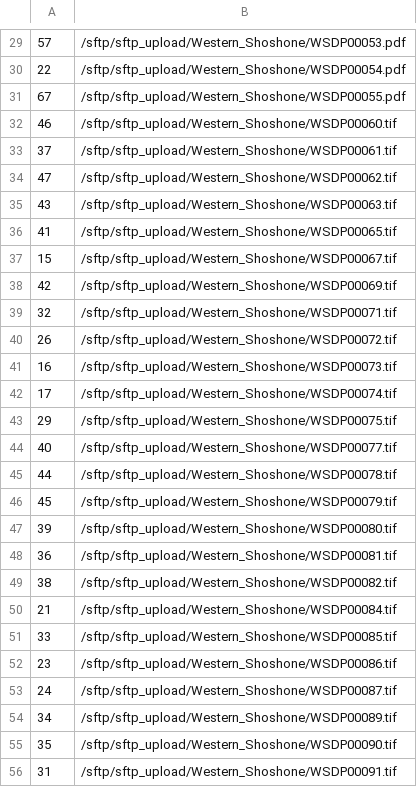
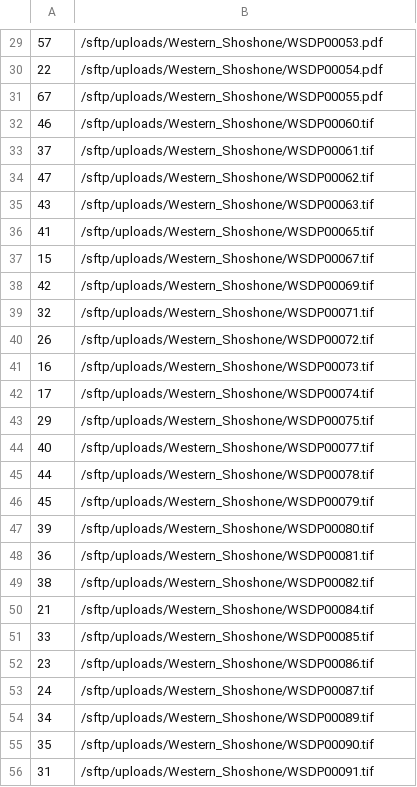
Before and after one commit to ngerth/unr_islandora_crosswalks, a CSV file: batch1/Western_Shoshone_Map.csv, drawn as a sheet; only a part is shown, gaps mark what is left out; the diff covers the shown part only.

```diff
--- a/batch1/Western_Shoshone_Map.csv
+++ b/batch1/Western_Shoshone_Map.csv
@@ -29,28 +29,28 @@
-57,/sftp/sftp_upload/Western_Shoshone/WSDP00053.pdf
-22,/sftp/sftp_upload/Western_Shoshone/WSDP00054.pdf
-67,/sftp/sftp_upload/Western_Shoshone/WSDP00055.pdf
-46,/sftp/sftp_upload/Western_Shoshone/WSDP00060.tif
-37,/sftp/sftp_upload/Western_Shoshone/WSDP00061.tif
-47,/sftp/sftp_upload/Western_Shoshone/WSDP00062.tif
-43,/sftp/sftp_upload/Western_Shoshone/WSDP00063.tif
-41,/sftp/sftp_upload/Western_Shoshone/WSDP00065.tif
-15,/sftp/sftp_upload/Western_Shoshone/WSDP00067.tif
-42,/sftp/sftp_upload/Western_Shoshone/WSDP00069.tif
-32,/sftp/sftp_upload/Western_Shoshone/WSDP00071.tif
-26,/sftp/sftp_upload/Western_Shoshone/WSDP00072.tif
-16,/sftp/sftp_upload/Western_Shoshone/WSDP00073.tif
-17,/sftp/sftp_upload/Western_Shoshone/WSDP00074.tif
-29,/sftp/sftp_upload/Western_Shoshone/WSDP00075.tif
-40,/sftp/sftp_upload/Western_Shoshone/WSDP00077.tif
-44,/sftp/sftp_upload/Western_Shoshone/WSDP00078.tif
-45,/sftp/sftp_upload/Western_Shoshone/WSDP00079.tif
-39,/sftp/sftp_upload/Western_Shoshone/WSDP00080.tif
-36,/sftp/sftp_upload/Western_Shoshone/WSDP00081.tif
-38,/sftp/sftp_upload/Western_Shoshone/WSDP00082.tif
-21,/sftp/sftp_upload/Western_Shoshone/WSDP00084.tif
-33,/sftp/sftp_upload/Western_Shoshone/WSDP00085.tif
-23,/sftp/sftp_upload/Western_Shoshone/WSDP00086.tif
-24,/sftp/sftp_upload/Western_Shoshone/WSDP00087.tif
-34,/sftp/sftp_upload/Western_Shoshone/WSDP00089.tif
-35,/sftp/sftp_upload/Western_Shoshone/WSDP00090.tif
-31,/sftp/sftp_upload/Western_Shoshone/WSDP00091.tif
+57,/sftp/uploads/Western_Shoshone/WSDP00053.pdf
+22,/sftp/uploads/Western_Shoshone/WSDP00054.pdf
+67,/sftp/uploads/Western_Shoshone/WSDP00055.pdf
+46,/sftp/uploads/Western_Shoshone/WSDP00060.tif
+37,/sftp/uploads/Western_Shoshone/WSDP00061.tif
+47,/sftp/uploads/Western_Shoshone/WSDP00062.tif
+43,/sftp/uploads/Western_Shoshone/WSDP00063.tif
+41,/sftp/uploads/Western_Shoshone/WSDP00065.tif
+15,/sftp/uploads/Western_Shoshone/WSDP00067.tif
+42,/sftp/uploads/Western_Shoshone/WSDP00069.tif
+32,/sftp/uploads/Western_Shoshone/WSDP00071.tif
+26,/sftp/uploads/Western_Shoshone/WSDP00072.tif
+16,/sftp/uploads/Western_Shoshone/WSDP00073.tif
+17,/sftp/uploads/Western_Shoshone/WSDP00074.tif
+29,/sftp/uploads/Western_Shoshone/WSDP00075.tif
+40,/sftp/uploads/Western_Shoshone/WSDP00077.tif
+44,/sftp/uploads/Western_Shoshone/WSDP00078.tif
+45,/sftp/uploads/Western_Shoshone/WSDP00079.tif
+39,/sftp/uploads/Western_Shoshone/WSDP00080.tif
+36,/sftp/uploads/Western_Shoshone/WSDP00081.tif
+38,/sftp/uploads/Western_Shoshone/WSDP00082.tif
+21,/sftp/uploads/Western_Shoshone/WSDP00084.tif
+33,/sftp/uploads/Western_Shoshone/WSDP00085.tif
+23,/sftp/uploads/Western_Shoshone/WSDP00086.tif
+24,/sftp/uploads/Western_Shoshone/WSDP00087.tif
+34,/sftp/uploads/Western_Shoshone/WSDP00089.tif
+35,/sftp/uploads/Western_Shoshone/WSDP00090.tif
+31,/sftp/uploads/Western_Shoshone/WSDP00091.tif
```
Also changed, not shown: 47 edited cells elsewhere in this file, batch1/Reno_Street_Art_Map.csv, 2 other files.
